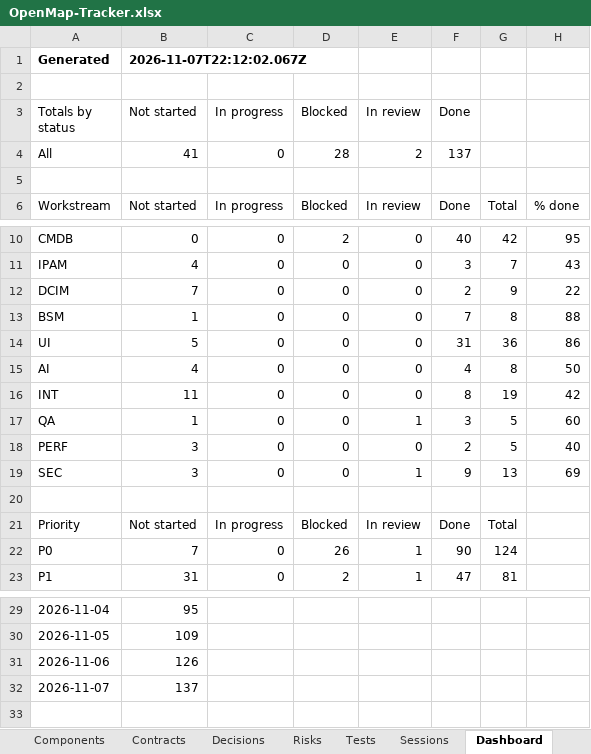
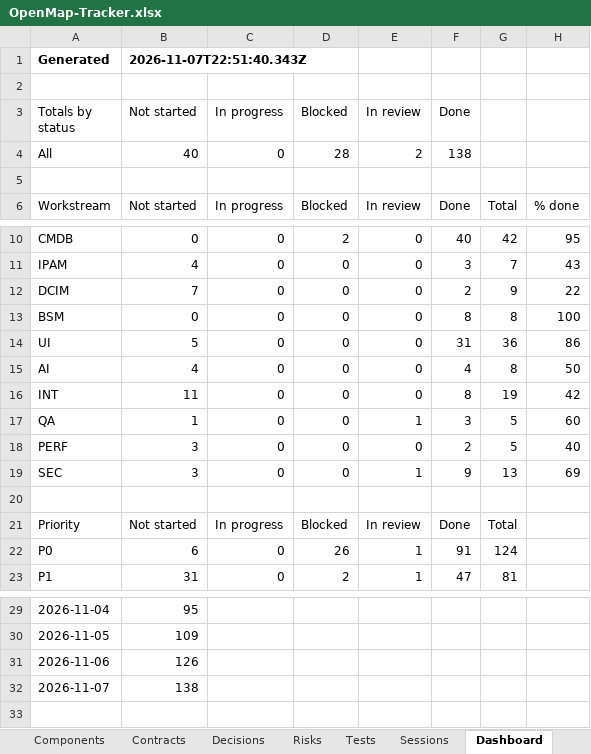
Before and after one commit to zakir80ac/OpenMap, an Excel workbook: tracker/OpenMap-Tracker.xlsx, sheet Dashboard, drawn as a sheet; only a part is shown, gaps mark what is left out; values as stored, in another font and other column widths than the file's, no borders; the diff names each change by its address in the sheet, - before the commit and + after, or states it on an @@ line.

```diff
--- a/tracker/OpenMap-Tracker.xlsx (sheet Dashboard)
+++ b/tracker/OpenMap-Tracker.xlsx (sheet Dashboard)
-B1 (Not started): 2026-11-07T22:12:02.067Z
+B1 (Not started): 2026-11-07T22:51:40.343Z
-B4 (Not started): 41
+B4 (Not started): 40
-F4 (Done): 137
+F4 (Done): 138
-B13 (Not started): 1
+B13 (Not started): 0
-F13 (Done): 7
+F13 (Done): 8
-H13: 88
+H13: 100
-B22 (Not started): 7
+B22 (Not started): 6
-F22 (Done): 90
+F22 (Done): 91
-B32 (Not started): 137
+B32 (Not started): 138
```
Also changed, not shown: sheet Tests, sheet Contracts, sheet Decisions, sheet Requirements, sheet Workstreams, sheet Sessions, 26 other files.
